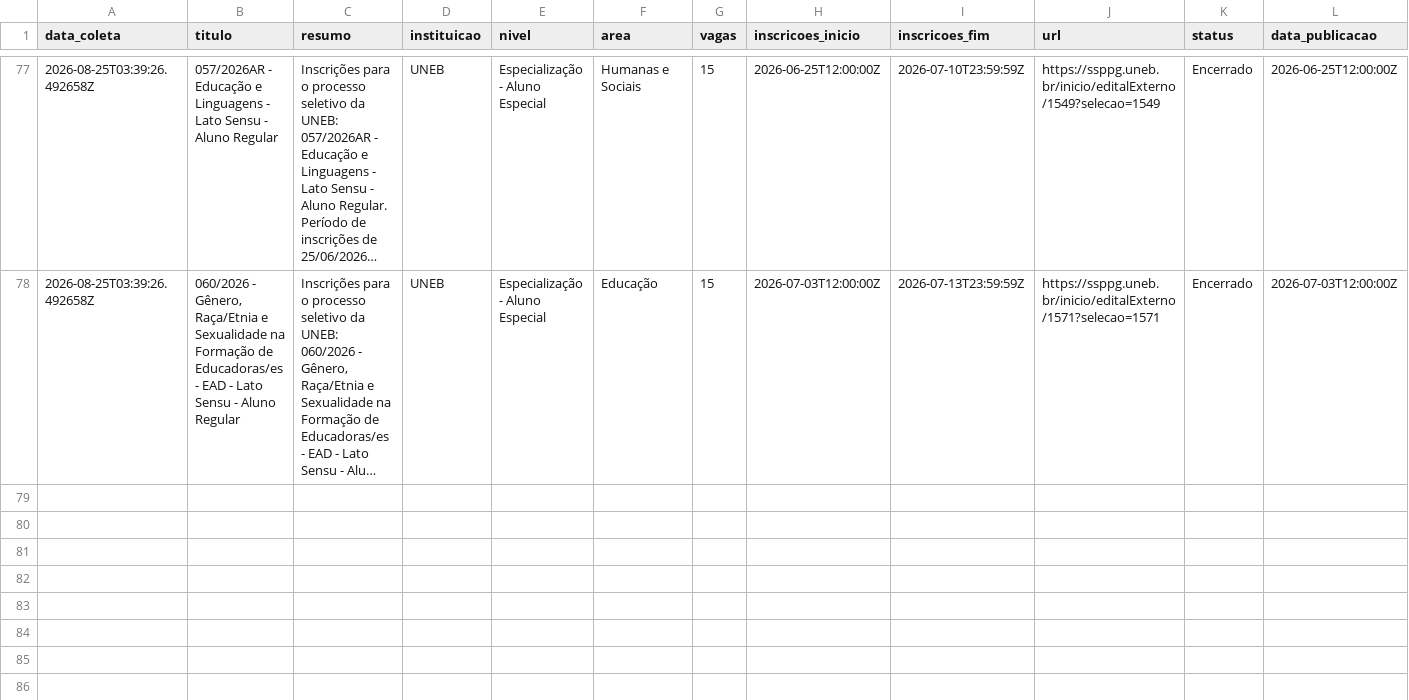
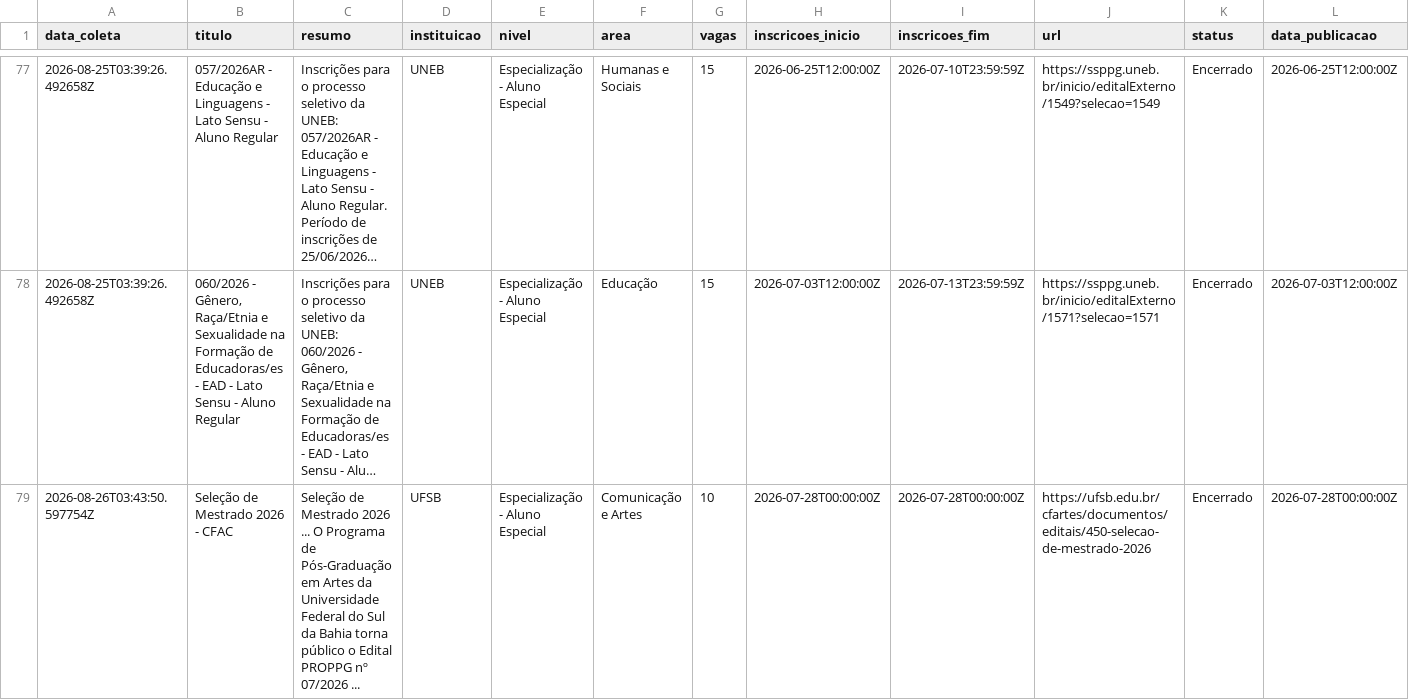
Before and after one commit to yuriluna85/pos-bahia, a CSV file: DATA/2026/08/especializacao-agosto-2026.csv, drawn as a sheet; only a part is shown, gaps mark what is left out; long unchanged cells end in …; rows hold the shown columns only; the diff covers the shown part only; the diff names each change by its address in the sheet, - before the commit and + after, or states it on an @@ line.

```diff
--- a/DATA/2026/08/especializacao-agosto-2026.csv
+++ b/DATA/2026/08/especializacao-agosto-2026.csv
+row 79: 2026-08-26T03:43:50.597754Z | Seleção de Mestrado 2026 - CFAC | Seleção de Mestrado 2026 ... O Programa de Pós-Graduação em Artes da Universidade Federal do Sul da Bahia torna público o Edital PROPPG nº 07/2026 ... | UFSB | Especialização - Aluno Especial | Comunicação e Artes | 10 | 2026-07-28T00:00:00Z | 2026-07-28T00:00:00Z | https://ufsb.edu.br/cfartes/documentos/editais/450-selecao-de-mestrado-2026 | Encerrado | 2026-07-28T00:00:00Z
```
Also changed, not shown: 2 added rows elsewhere in this file, 5 other files.
